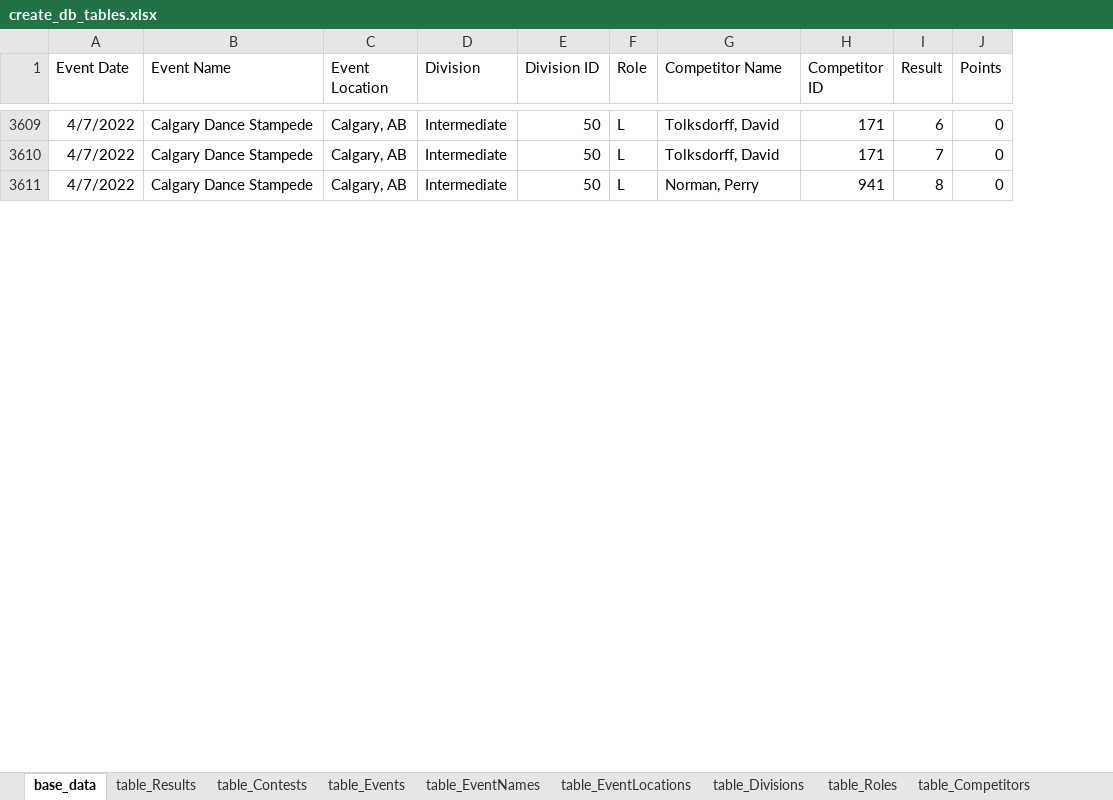
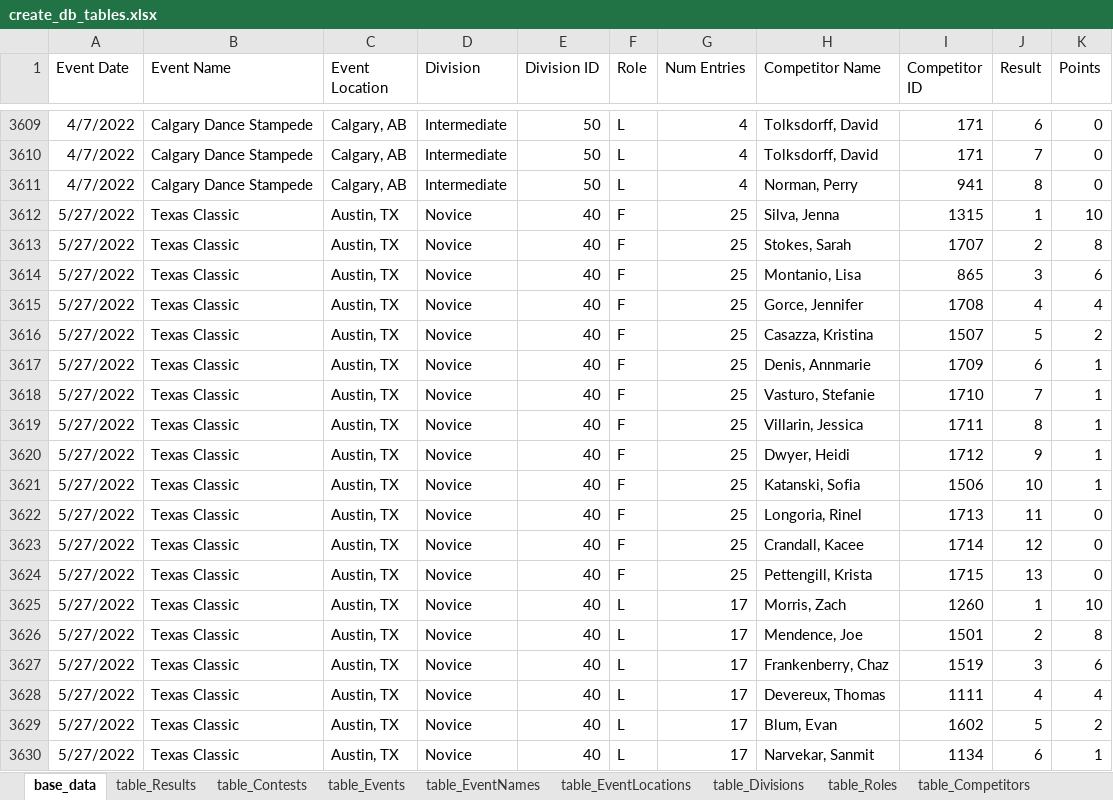
Before and after one commit to CTSTavarney/ctst-dev, an Excel workbook: create_db_tables/create_db_tables.xlsx, sheet base_data, drawn as a sheet; only a part is shown, gaps mark what is left out; values as stored, in another font and other column widths than the file's, no borders; table styles not drawn; the diff covers the shown part only; the diff names each change by its address in the sheet, - before the commit and + after, or states it on an @@ line.

```diff
--- a/create_db_tables/create_db_tables.xlsx (sheet base_data)
+++ b/create_db_tables/create_db_tables.xlsx (sheet base_data)
+column G (Num Entries), rows 3609-3611: all 4
+row 3612: 5/27/2022 | Texas Classic | Austin, TX | Novice | 40 | F | 25 | Silva, Jenna | 1315 | 1 | 10
+row 3613: 5/27/2022 | Texas Classic | Austin, TX | Novice | 40 | F | 25 | Stokes, Sarah | 1707 | 2 | 8
+row 3614: 5/27/2022 | Texas Classic | Austin, TX | Novice | 40 | F | 25 | Montanio, Lisa | 865 | 3 | 6
+row 3615: 5/27/2022 | Texas Classic | Austin, TX | Novice | 40 | F | 25 | Gorce, Jennifer | 1708 | 4 | 4
+row 3616: 5/27/2022 | Texas Classic | Austin, TX | Novice | 40 | F | 25 | Casazza, Kristina | 1507 | 5 | 2
+row 3617: 5/27/2022 | Texas Classic | Austin, TX | Novice | 40 | F | 25 | Denis, Annmarie | 1709 | 6 | 1
+row 3618: 5/27/2022 | Texas Classic | Austin, TX | Novice | 40 | F | 25 | Vasturo, Stefanie | 1710 | 7 | 1
+row 3619: 5/27/2022 | Texas Classic | Austin, TX | Novice | 40 | F | 25 | Villarin, Jessica | 1711 | 8 | 1
+row 3620: 5/27/2022 | Texas Classic | Austin, TX | Novice | 40 | F | 25 | Dwyer, Heidi | 1712 | 9 | 1
+row 3621: 5/27/2022 | Texas Classic | Austin, TX | Novice | 40 | F | 25 | Katanski, Sofia | 1506 | 10 | 1
+row 3622: 5/27/2022 | Texas Classic | Austin, TX | Novice | 40 | F | 25 | Longoria, Rinel | 1713 | 11 | 0
+row 3623: 5/27/2022 | Texas Classic | Austin, TX | Novice | 40 | F | 25 | Crandall, Kacee | 1714 | 12 | 0
+row 3624: 5/27/2022 | Texas Classic | Austin, TX | Novice | 40 | F | 25 | Pettengill, Krista | 1715 | 13 | 0
+row 3625: 5/27/2022 | Texas Classic | Austin, TX | Novice | 40 | L | 17 | Morris, Zach | 1260 | 1 | 10
+row 3626: 5/27/2022 | Texas Classic | Austin, TX | Novice | 40 | L | 17 | Mendence, Joe | 1501 | 2 | 8
+row 3627: 5/27/2022 | Texas Classic | Austin, TX | Novice | 40 | L | 17 | Frankenberry, Chaz | 1519 | 3 | 6
+row 3628: 5/27/2022 | Texas Classic | Austin, TX | Novice | 40 | L | 17 | Devereux, Thomas | 1111 | 4 | 4
+row 3629: 5/27/2022 | Texas Classic | Austin, TX | Novice | 40 | L | 17 | Blum, Evan | 1602 | 5 | 2
+row 3630: 5/27/2022 | Texas Classic | Austin, TX | Novice | 40 | L | 17 | Narvekar, Sanmit | 1134 | 6 | 1
```
Also changed, not shown: 7 added rows elsewhere in this sheet, sheet table_Contests, sheet table_Results, sheet table_Competitors, sheet table_Events, create_csv_new/power_query.xlsx, 31 other files.
